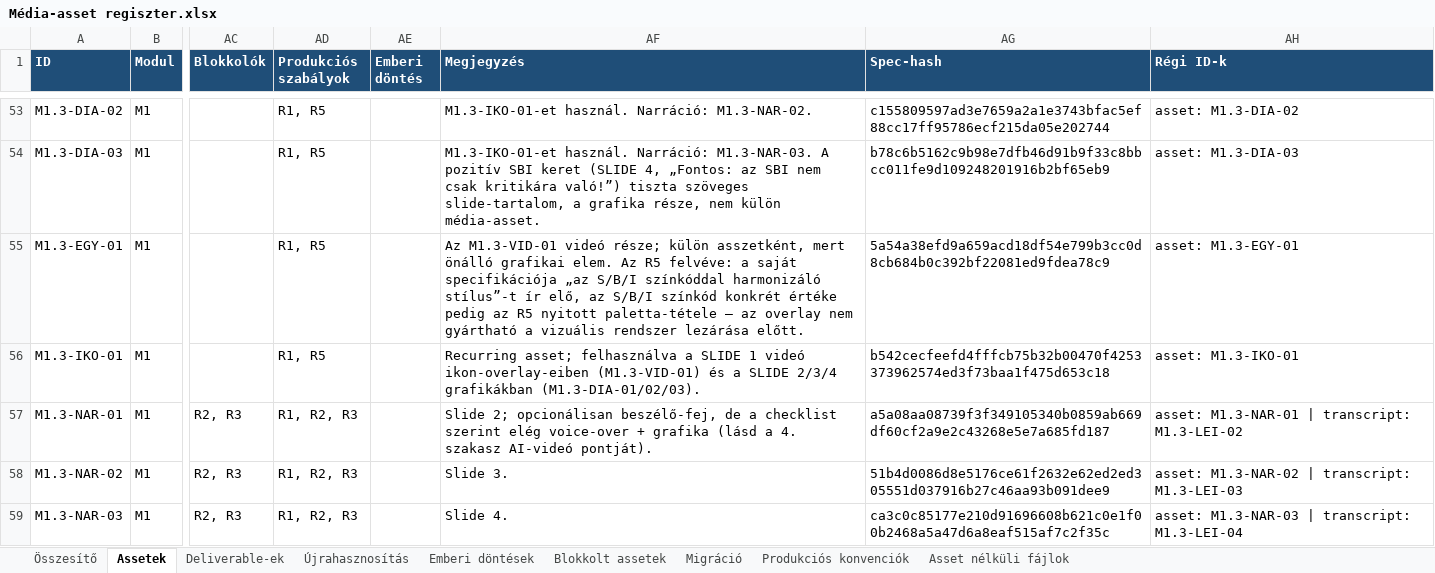
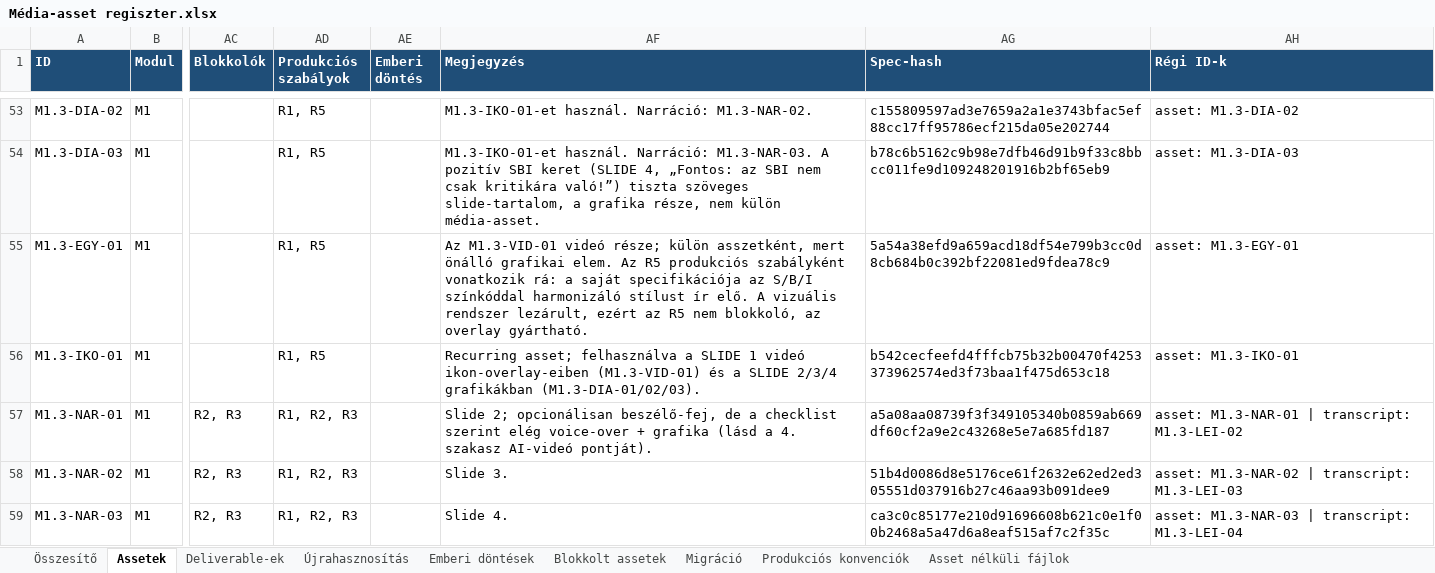
Before and after one commit to hasomerhacairhu/modszertani-kepzes, an Excel workbook: 02 Tervezet/Média-assetek/Média-asset regiszter.xlsx, sheet Assetek, drawn as a sheet; only a part is shown, gaps mark what is left out; values as stored, in another font and other column widths than the file's, no borders; the diff names each change by its address in the sheet, - before the commit and + after, or states it on an @@ line.

```diff
--- a/02 Tervezet/Média-assetek/Média-asset regiszter.xlsx (sheet Assetek)
+++ b/02 Tervezet/Média-assetek/Média-asset regiszter.xlsx (sheet Assetek)
-AF55 (Megjegyzés): …Az R5 felvéve: a saját specifikációja „az S/B/I színkóddal harmonizáló stílus”-t ír elő, az S/B/I színkód konkrét értéke pedig az R5 nyitott paletta-tétele — az overlay nem gyártható a vizuális rendszer lezárása előtt.
+AF55 (Megjegyzés): …Az R5 produkciós szabályként vonatkozik rá: a saját specifikációja az S/B/I színkóddal harmonizáló stílust ír elő. A vizuális rendszer lezárult, ezért az R5 nem blokkoló, az overlay gyártható.
```
Also changed, not shown: 3 other files.
